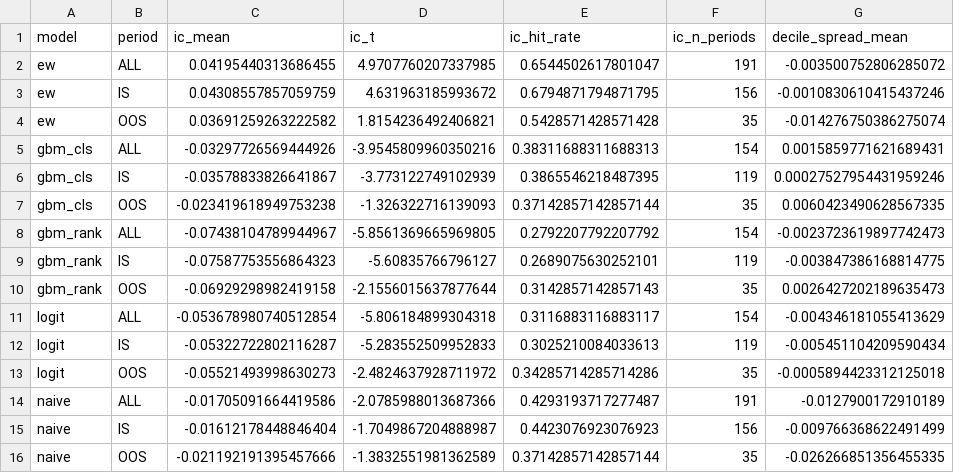
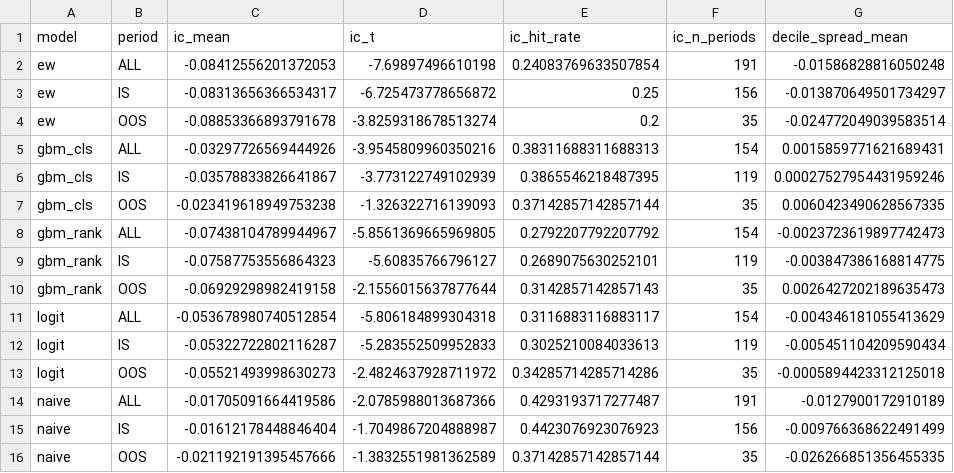
Before and after one commit to Taff1887/short-king-2.0, a CSV file: reports/model_metrics_monthly.csv, drawn as a sheet; removed rows and columns are numbered as before the commit, all else as after; the diff names each change by its address in the sheet, - before the commit and + after, or states it on an @@ line.

```diff
--- a/reports/model_metrics_monthly.csv
+++ b/reports/model_metrics_monthly.csv
-row 2: ew | ALL | 0.04195440313686455 | 4.9707760207337985 | 0.6544502617801047 | 191 | -0.003500752806285072
-row 3: ew | IS | 0.04308557857059759 | 4.631963185993672 | 0.6794871794871795 | 156 | -0.0010830610415437246
-row 4: ew | OOS | 0.03691259263222582 | 1.8154236492406821 | 0.5428571428571428 | 35 | -0.014276750386275074
+row 2: ew | ALL | -0.08412556201372053 | -7.69897496610198 | 0.24083769633507854 | 191 | -0.01586828816050248
+row 3: ew | IS | -0.08313656366534317 | -6.725473778656872 | 0.25 | 156 | -0.013870649501734297
+row 4: ew | OOS | -0.08853366893791678 | -3.8259318678513274 | 0.2 | 35 | -0.024772049039583514
```
Also changed, not shown: reports/backtest_summary_monthly.csv, 4 other files.
